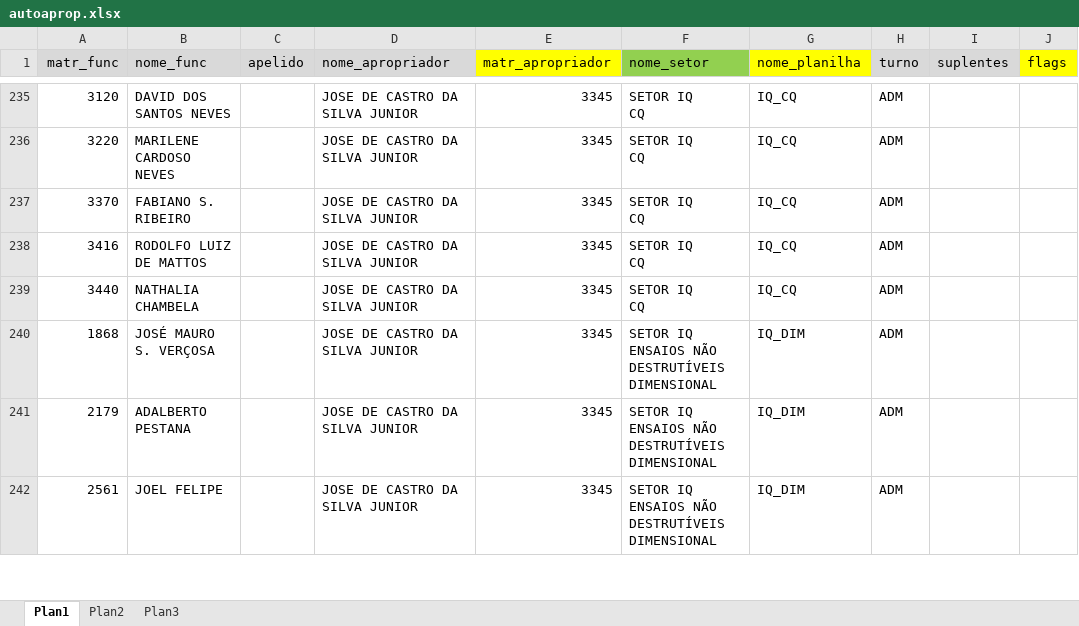
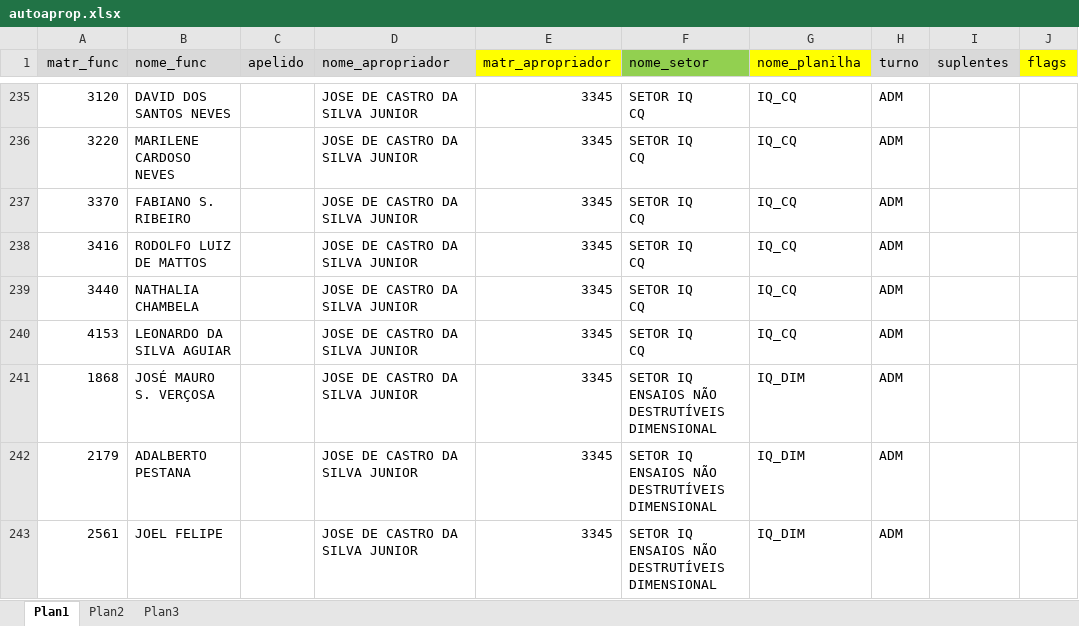
Before and after one commit to flipbit03/sisaprop, an Excel workbook: maps/autoaprop.xlsx, sheet Plan1, drawn as a sheet; only a part is shown, gaps mark what is left out; values as stored, in another font and other column widths than the file's, no borders; ↵ is a line break in a cell; the diff names each change by its address in the sheet, - before the commit and + after, or states it on an @@ line.

```diff
--- a/maps/autoaprop.xlsx (sheet Plan1)
+++ b/maps/autoaprop.xlsx (sheet Plan1)
+row 240: 4153 | LEONARDO DA SILVA AGUIAR |  | JOSE DE CASTRO DA SILVA JUNIOR | 3345 | SETOR IQ ↵ CQ | IQ_CQ | ADM
```
Also changed, not shown: outputs/autoaprop.xlsx/autoapropxlsx/IQ_CQ.XLSX.
